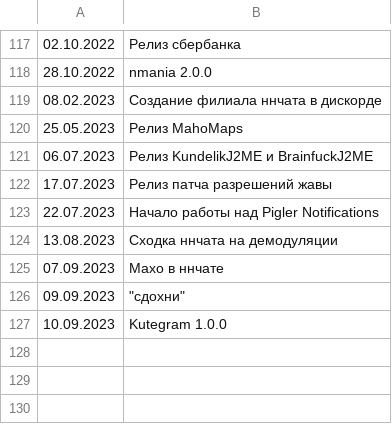
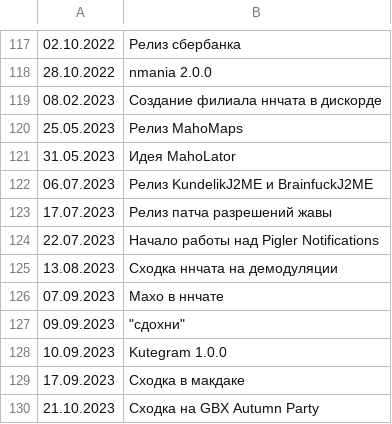
Before and after one commit to Feodor0090/nnproject-symdev-events-list, a CSV file: MainSheet.csv, drawn as a sheet; only a part is shown, gaps mark what is left out.

Commit message:
Update MainSheet.csv

```diff
--- a/MainSheet.csv
+++ b/MainSheet.csv
@@ -120,2 +120,3 @@
 25.05.2023 ,Релиз MahoMaps
+31.05.2023 ,Идея MahoLator
 06.07.2023 ,Релиз KundelikJ2ME и BrainfuckJ2ME
@@ -127 +128,3 @@
 10.09.2023 ,Kutegram 1.0.0
+17.09.2023 ,Сходка в макдаке
+21.10.2023 ,Сходка на GBX Autumn Party
```
